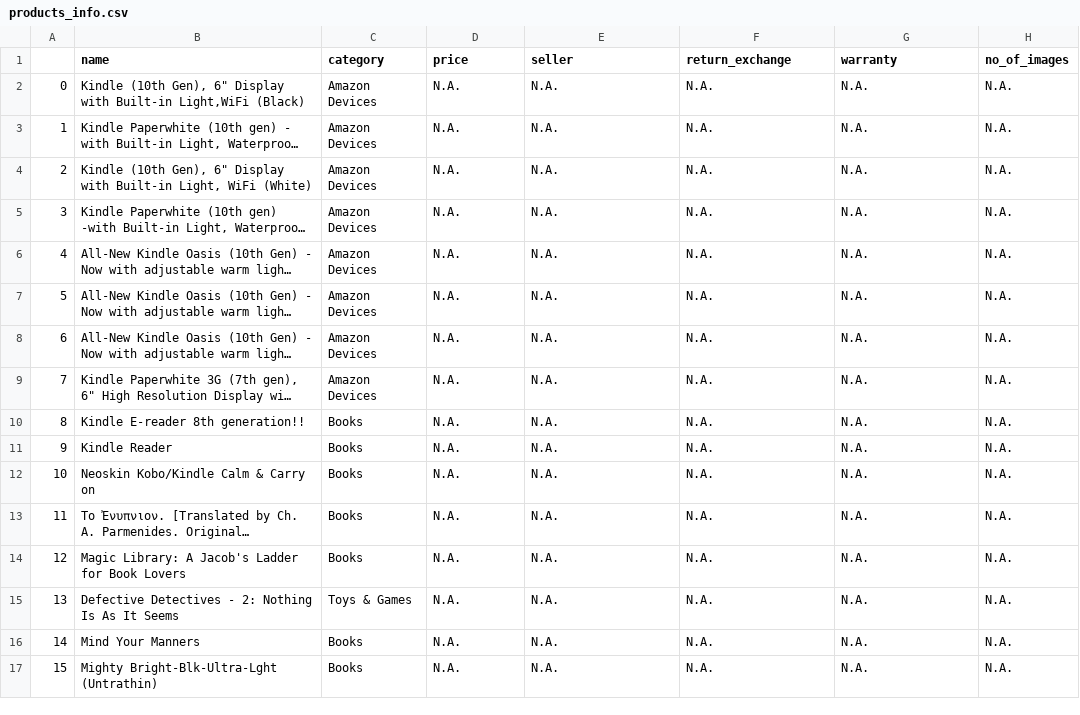
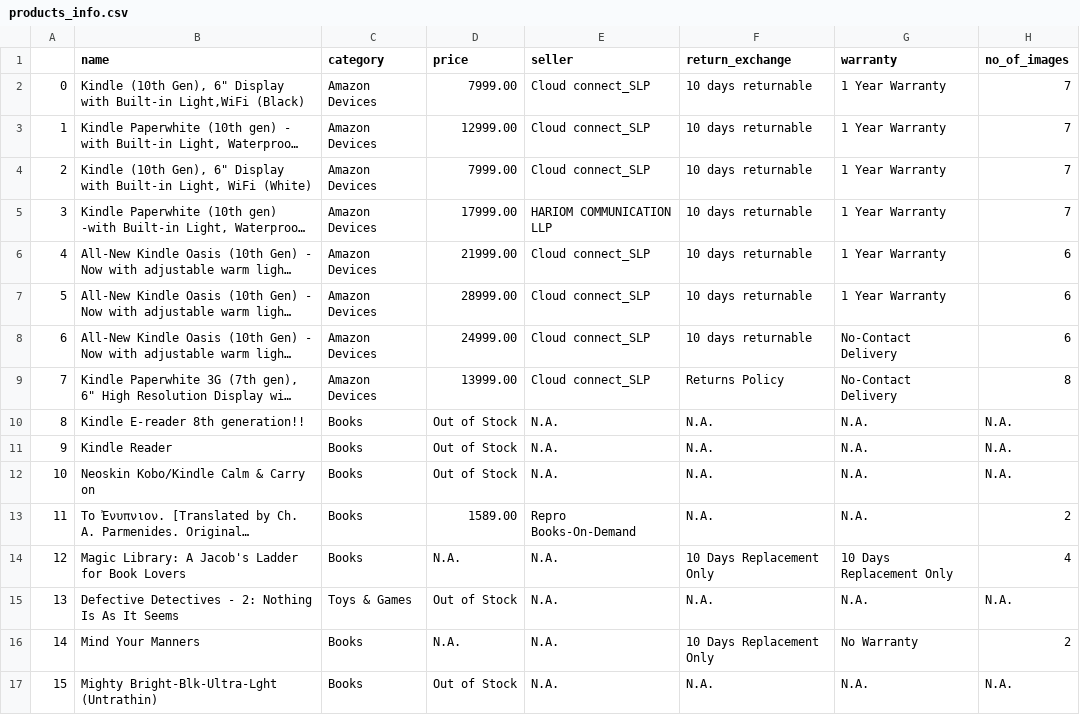
Before and after one commit to mayankan/amazon-india-product-scraping, a CSV file: products_info.csv, drawn as a sheet; long unchanged cells end in …; the diff names each change by its address in the sheet, - before the commit and + after, or states it on an @@ line.

```diff
--- a/products_info.csv
+++ b/products_info.csv
-D2 (price): N.A.
+D2 (price): 7999.00
-E2:E4 (seller): N.A.
+E2:E4 (seller): Cloud connect_SLP
-F2:F8 (return_exchange): N.A.
+F2:F8 (return_exchange): 10 days returnable
-G2:G7 (warranty): N.A.
+G2:G7 (warranty): 1 Year Warranty
-H2:H5 (no_of_images): N.A.
+H2:H5 (no_of_images): 7
-D3 (price): N.A.
+D3 (price): 12999.00
-D4 (price): N.A.
+D4 (price): 7999.00
-D5 (price): N.A.
+D5 (price): 17999.00
-E5 (seller): N.A.
+E5 (seller): HARIOM COMMUNICATION LLP
-D6 (price): N.A.
+D6 (price): 21999.00
-E6:E9 (seller): N.A.
+E6:E9 (seller): Cloud connect_SLP
-H6:H8 (no_of_images): N.A.
+H6:H8 (no_of_images): 6
-D7 (price): N.A.
+D7 (price): 28999.00
-D8 (price): N.A.
+D8 (price): 24999.00
-G8:G9 (warranty): N.A.
+G8:G9 (warranty): No-Contact Delivery
-D9 (price): N.A.
+D9 (price): 13999.00
-F9 (return_exchange): N.A.
+F9 (return_exchange): Returns Policy
-H9 (no_of_images): N.A.
+H9 (no_of_images): 8
-D10:D12 (price): N.A.
+D10:D12 (price): Out of Stock
-D13 (price): N.A.
+D13 (price): 1589.00
-E13 (seller): N.A.
+E13 (seller): Repro Books-On-Demand
-H13 (no_of_images): N.A.
+H13 (no_of_images): 2
-F14 (return_exchange): N.A.
+F14 (return_exchange): 10 Days Replacement Only
-G14 (warranty): N.A.
+G14 (warranty): 10 Days Replacement Only
-H14 (no_of_images): N.A.
+H14 (no_of_images): 4
-D15 (price): N.A.
+D15 (price): Out of Stock
-F16 (return_exchange): N.A.
+F16 (return_exchange): 10 Days Replacement Only
-G16 (warranty): N.A.
+G16 (warranty): No Warranty
-H16 (no_of_images): N.A.
+H16 (no_of_images): 2
-D17 (price): N.A.
+D17 (price): Out of Stock
```
Also changed, not shown: 9 other files.
